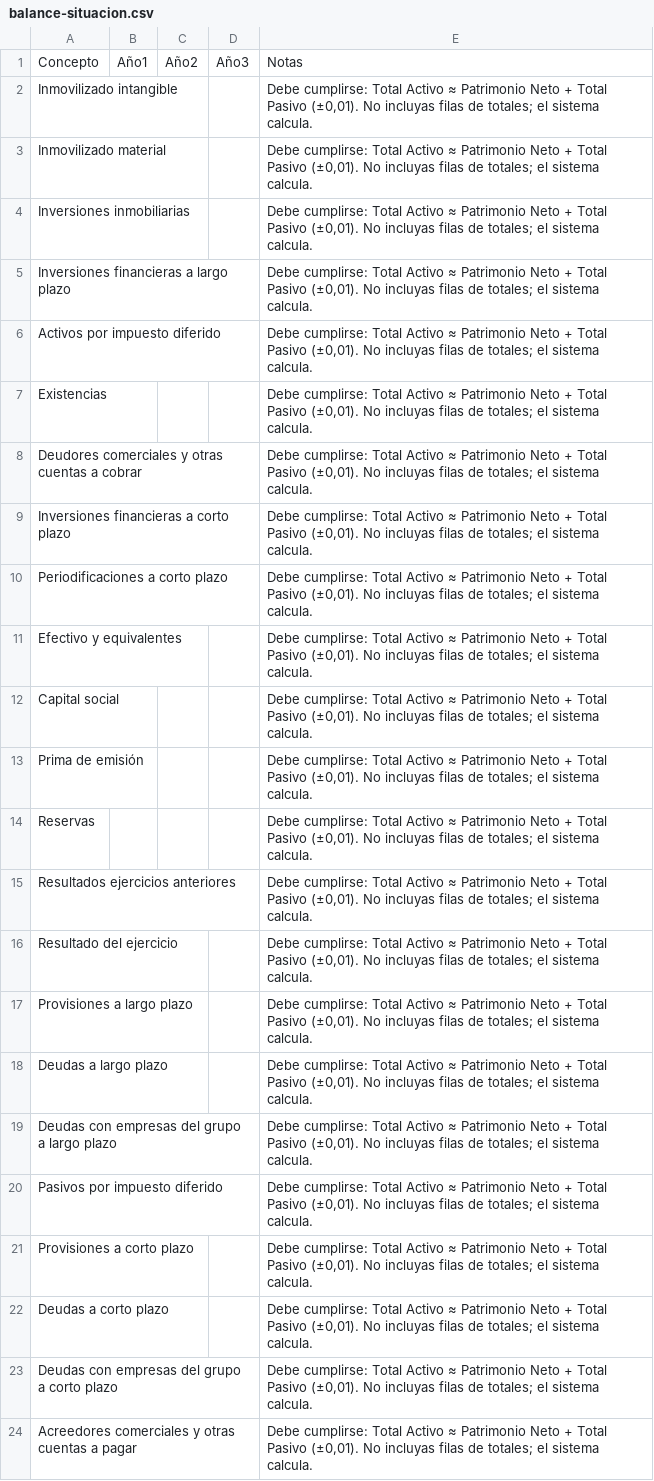
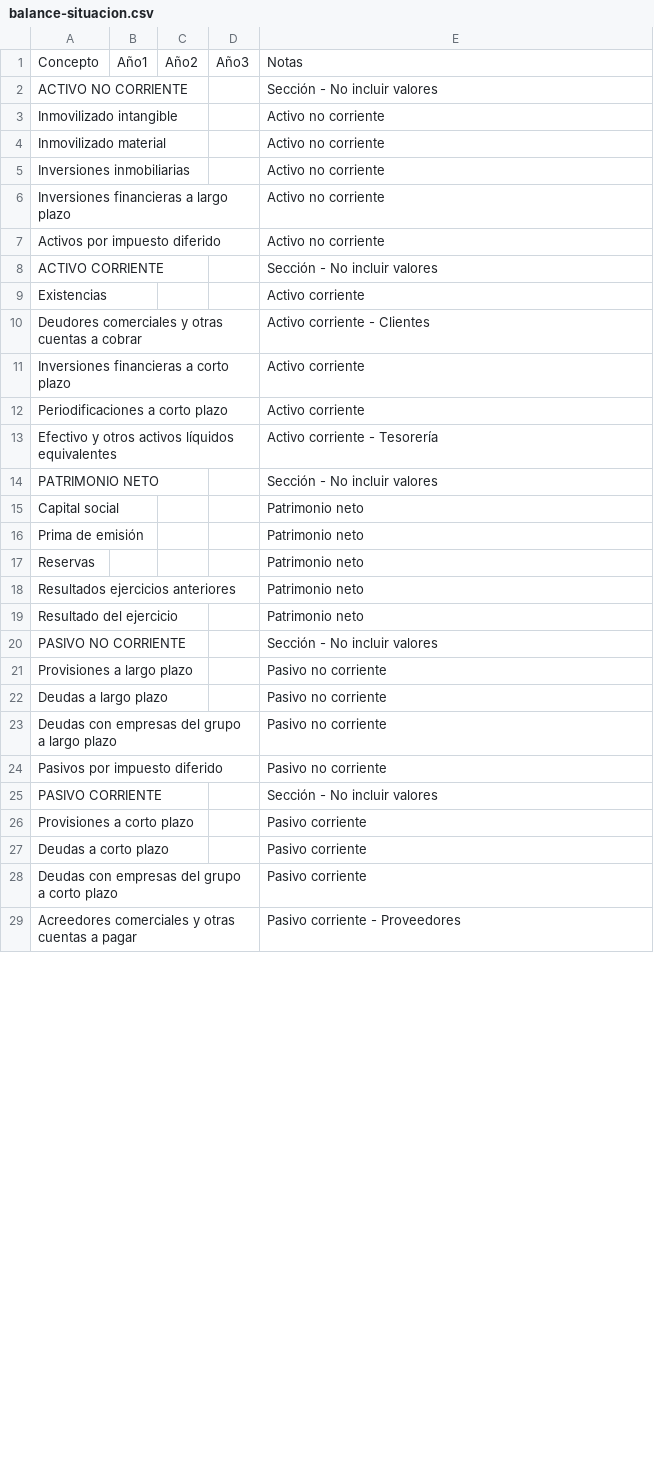
Before and after one commit to Garzer09/finanzas-pyme-vision, a CSV file: public/templates/balance-situacion.csv, drawn as a sheet; only a part is shown; the diff covers the shown part only.

Commit message:
feat: añade DataFlow Diagnostic y corrige módulos financieros

```diff
--- a/public/templates/balance-situacion.csv
+++ b/public/templates/balance-situacion.csv
@@ -1,24 +1,29 @@
 Concepto,Año1,Año2,Año3,Notas
-Inmovilizado intangible,,,,"Debe cumplirse: Total Activo ≈ Patrimonio Neto + Total Pasivo (±0,01). No incluyas filas de totales; el sistema calcula."
-Inmovilizado material,,,,"Debe cumplirse: Total Activo ≈ Patrimonio Neto + Total Pasivo (±0,01). No incluyas filas de totales; el sistema calcula."
-Inversiones inmobiliarias,,,,"Debe cumplirse: Total Activo ≈ Patrimonio Neto + Total Pasivo (±0,01). No incluyas filas de totales; el sistema calcula."
-Inversiones financieras a largo plazo,,,,"Debe cumplirse: Total Activo ≈ Patrimonio Neto + Total Pasivo (±0,01). No incluyas filas de totales; el sistema calcula."
-Activos por impuesto diferido,,,,"Debe cumplirse: Total Activo ≈ Patrimonio Neto + Total Pasivo (±0,01). No incluyas filas de totales; el sistema calcula."
-Existencias,,,,"Debe cumplirse: Total Activo ≈ Patrimonio Neto + Total Pasivo (±0,01). No incluyas filas de totales; el sistema calcula."
-Deudores comerciales y otras cuentas a cobrar,,,,"Debe cumplirse: Total Activo ≈ Patrimonio Neto + Total Pasivo (±0,01). No incluyas filas de totales; el sistema calcula."
-Inversiones financieras a corto plazo,,,,"Debe cumplirse: Total Activo ≈ Patrimonio Neto + Total Pasivo (±0,01). No incluyas filas de totales; el sistema calcula."
-Periodificaciones a corto plazo,,,,"Debe cumplirse: Total Activo ≈ Patrimonio Neto + Total Pasivo (±0,01). No incluyas filas de totales; el sistema calcula."
-Efectivo y equivalentes,,,,"Debe cumplirse: Total Activo ≈ Patrimonio Neto + Total Pasivo (±0,01). No incluyas filas de totales; el sistema calcula."
-Capital social,,,,"Debe cumplirse: Total Activo ≈ Patrimonio Neto + Total Pasivo (±0,01). No incluyas filas de totales; el sistema calcula."
-Prima de emisión,,,,"Debe cumplirse: Total Activo ≈ Patrimonio Neto + Total Pasivo (±0,01). No incluyas filas de totales; el sistema calcula."
-Reservas,,,,"Debe cumplirse: Total Activo ≈ Patrimonio Neto + Total Pasivo (±0,01). No incluyas filas de totales; el sistema calcula."
-Resultados ejercicios anteriores,,,,"Debe cumplirse: Total Activo ≈ Patrimonio Neto + Total Pasivo (±0,01). No incluyas filas de totales; el sistema calcula."
-Resultado del ejercicio,,,,"Debe cumplirse: Total Activo ≈ Patrimonio Neto + Total Pasivo (±0,01). No incluyas filas de totales; el sistema calcula."
-Provisiones a largo plazo,,,,"Debe cumplirse: Total Activo ≈ Patrimonio Neto + Total Pasivo (±0,01). No incluyas filas de totales; el sistema calcula."
-Deudas a largo plazo,,,,"Debe cumplirse: Total Activo ≈ Patrimonio Neto + Total Pasivo (±0,01). No incluyas filas de totales; el sistema calcula."
-Deudas con empresas del grupo a largo plazo,,,,"Debe cumplirse: Total Activo ≈ Patrimonio Neto + Total Pasivo (±0,01). No incluyas filas de totales; el sistema calcula."
-Pasivos por impuesto diferido,,,,"Debe cumplirse: Total Activo ≈ Patrimonio Neto + Total Pasivo (±0,01). No incluyas filas de totales; el sistema calcula."
-Provisiones a corto plazo,,,,"Debe cumplirse: Total Activo ≈ Patrimonio Neto + Total Pasivo (±0,01). No incluyas filas de totales; el sistema calcula."
-Deudas a corto plazo,,,,"Debe cumplirse: Total Activo ≈ Patrimonio Neto + Total Pasivo (±0,01). No incluyas filas de totales; el sistema calcula."
-Deudas con empresas del grupo a corto plazo,,,,"Debe cumplirse: Total Activo ≈ Patrimonio Neto + Total Pasivo (±0,01). No incluyas filas de totales; el sistema calcula."
-Acreedores comerciales y otras cuentas a pagar,,,,"Debe cumplirse: Total Activo ≈ Patrimonio Neto + Total Pasivo (±0,01). No incluyas filas de totales; el sistema calcula."
+ACTIVO NO CORRIENTE,,,,Sección - No incluir valores
+Inmovilizado intangible,,,,"Activo no corriente"
+Inmovilizado material,,,,"Activo no corriente"
+Inversiones inmobiliarias,,,,"Activo no corriente"
+Inversiones financieras a largo plazo,,,,"Activo no corriente"
+Activos por impuesto diferido,,,,"Activo no corriente"
+ACTIVO CORRIENTE,,,,Sección - No incluir valores
+Existencias,,,,"Activo corriente"
+Deudores comerciales y otras cuentas a cobrar,,,,"Activo corriente - Clientes"
+Inversiones financieras a corto plazo,,,,"Activo corriente"
+Periodificaciones a corto plazo,,,,"Activo corriente"
+Efectivo y otros activos líquidos equivalentes,,,,"Activo corriente - Tesorería"
+PATRIMONIO NETO,,,,Sección - No incluir valores
+Capital social,,,,"Patrimonio neto"
+Prima de emisión,,,,"Patrimonio neto"
+Reservas,,,,"Patrimonio neto"
+Resultados ejercicios anteriores,,,,"Patrimonio neto"
+Resultado del ejercicio,,,,"Patrimonio neto"
+PASIVO NO CORRIENTE,,,,Sección - No incluir valores
+Provisiones a largo plazo,,,,"Pasivo no corriente"
+Deudas a largo plazo,,,,"Pasivo no corriente"
+Deudas con empresas del grupo a largo plazo,,,,"Pasivo no corriente"
+Pasivos por impuesto diferido,,,,"Pasivo no corriente"
+PASIVO CORRIENTE,,,,Sección - No incluir valores
+Provisiones a corto plazo,,,,"Pasivo corriente"
+Deudas a corto plazo,,,,"Pasivo corriente"
+Deudas con empresas del grupo a corto plazo,,,,"Pasivo corriente"
+Acreedores comerciales y otras cuentas a pagar,,,,"Pasivo corriente - Proveedores"
```
Also changed, not shown: 1 edited cell elsewhere in this file, public/templates/estado-flujos.csv, 9 other files.
